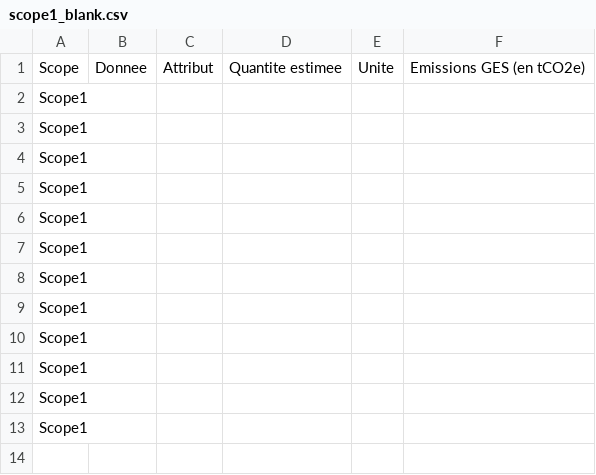
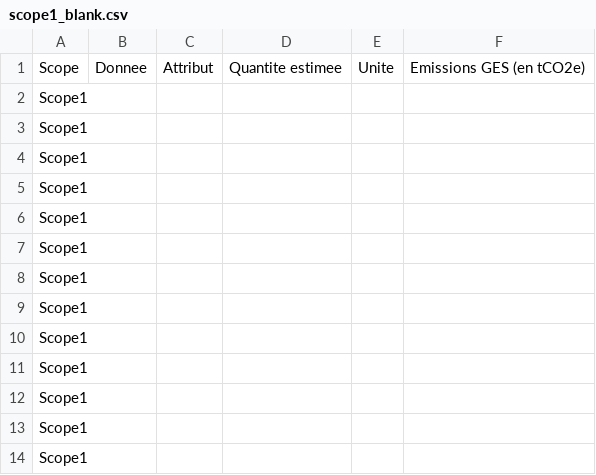
Before and after one commit to AltaroadOrganization/SimulateurCO2, a CSV file: scope1_blank.csv, drawn as a sheet.

```diff
--- a/scope1_blank.csv
+++ b/scope1_blank.csv
@@ -13 +13,2 @@ Scope1,,,,,
 Scope1,,,,,
+Scope1,,,,,
```
Also changed, not shown: 8 other files.
